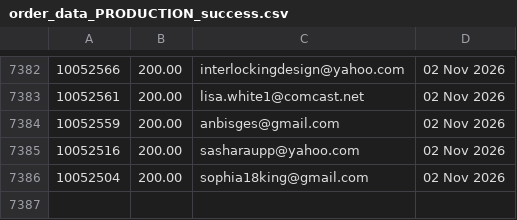
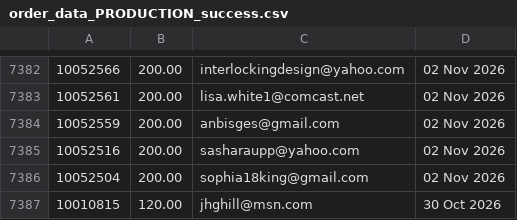
Before and after one commit to jdeck88/ffcsa_scripts, a CSV file: localline/data/order_data_PRODUCTION_success.csv, drawn as a sheet; only a part is shown, gaps mark what is left out; the diff names each change by its address in the sheet, - before the commit and + after, or states it on an @@ line.

Commit message:
Update data files

```diff
--- a/localline/data/order_data_PRODUCTION_success.csv
+++ b/localline/data/order_data_PRODUCTION_success.csv
+row 7387: 10010815 | 120.00 | jhghill@msn.com | 30 Oct 2026
```
